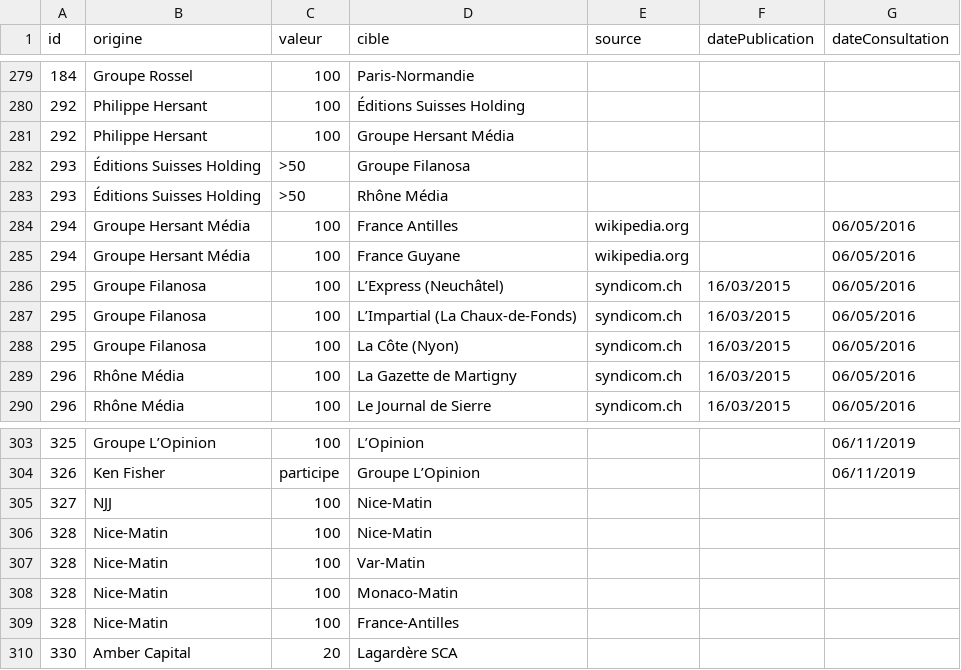
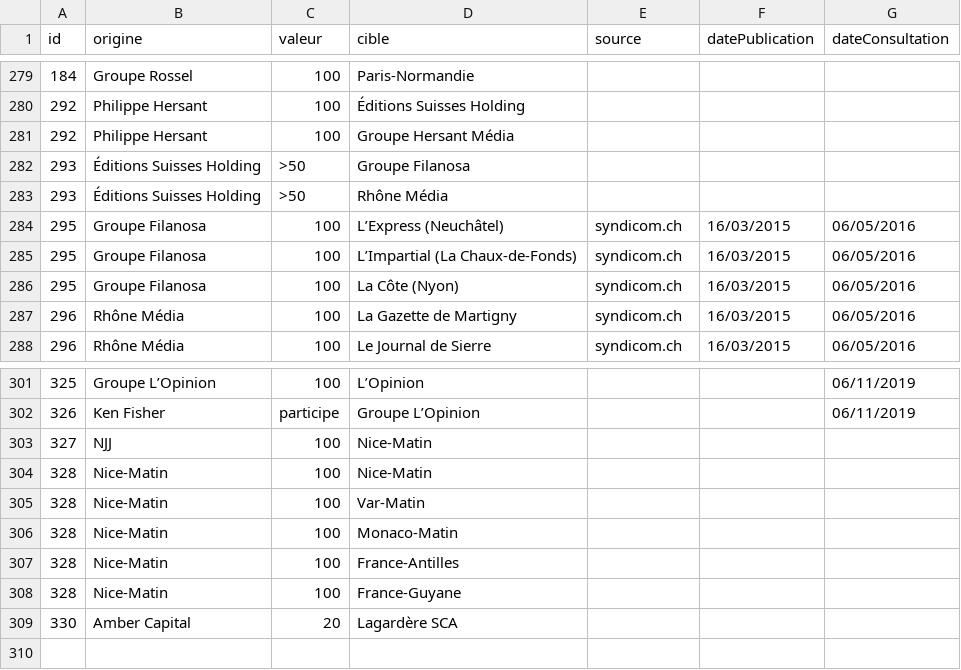
Before and after one commit to mdiplo/Medias_francais, a TSV file: relations_medias_francais.tsv, drawn as a sheet; only a part is shown, gaps mark what is left out.

Commit message:
Update relations_medias_francais.tsv
Rachat France-Antilles et France-Guyane par la holding personnelle de Xavier Niel NJJ, à Hersant.

```diff
--- a/relations_medias_francais.tsv
+++ b/relations_medias_francais.tsv
@@ -283,4 +283,2 @@ id	origine	valeur	cible	source	datePublication	dateConsultation
 293	Éditions Suisses Holding	>50	Rhône Média			
-294	Groupe Hersant Média	100	France Antilles	wikipedia.org		06/05/2016
-294	Groupe Hersant Média	100	France Guyane	wikipedia.org		06/05/2016
 295	Groupe Filanosa	100	L’Express (Neuchâtel)	syndicom.ch	16/03/2015	06/05/2016
@@ -309,2 +307,3 @@ id	origine	valeur	cible	source	datePublication	dateConsultation
 328	Nice-Matin	100	France-Antilles			
+328	Nice-Matin	100	France-Guyane			
 330	Amber Capital	20	Lagardère SCA			
```
